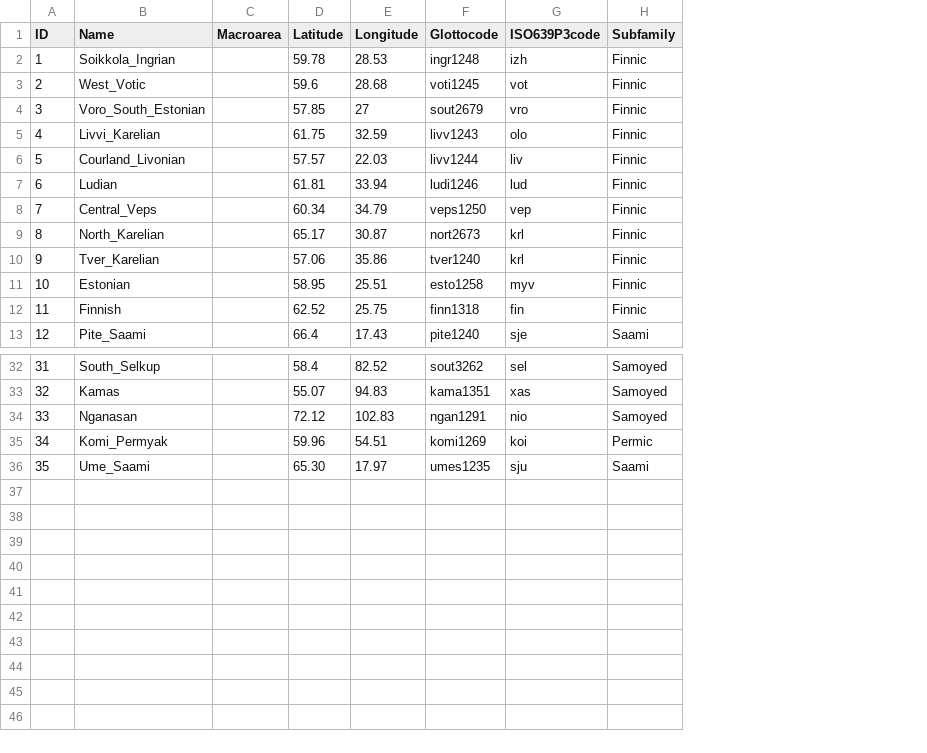
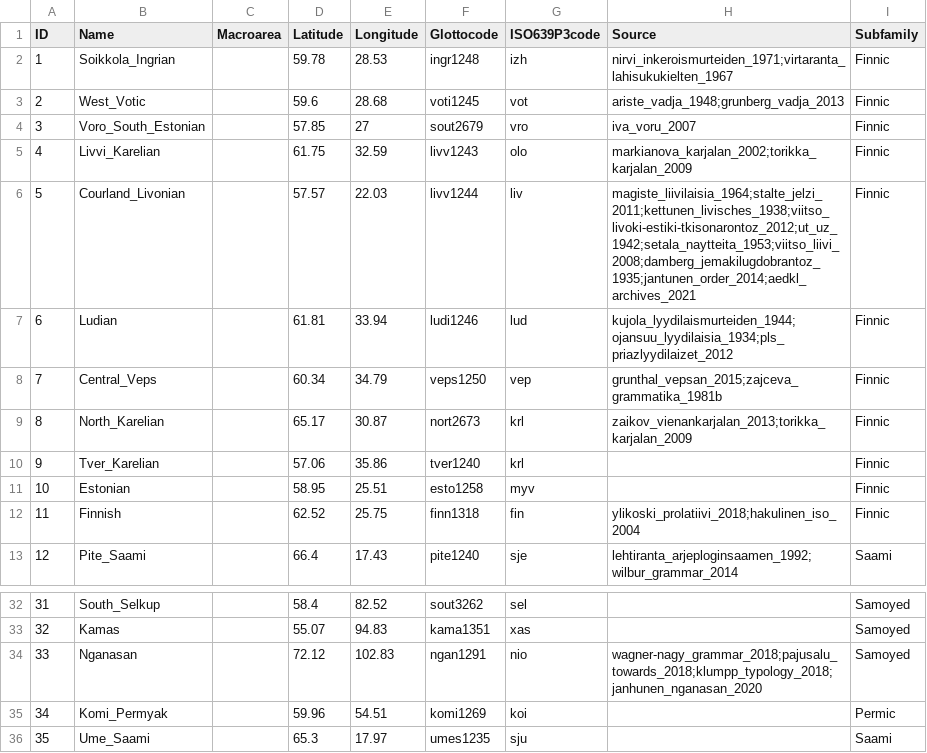
Before and after one commit to cldf-datasets/uratyp, a CSV file: cldf/languages.csv, drawn as a sheet; only a part is shown, gaps mark what is left out; the diff names each change by its address in the sheet, - before the commit and + after, or states it on an @@ line.

Commit message:
integrate language references

```diff
--- a/cldf/languages.csv
+++ b/cldf/languages.csv
+column H (Source), rows 2-13: nirvi_inkeroismurteiden_1971;virtaranta_lahisukukielten_1967 | ariste_vadja_1948;grunberg_vadja_2013 | iva_voru_2007 | markianova_karjalan_2002;torikka_karjalan_2009 | magiste_liivilaisia_1964;stalte_jelzi_2011;kettunen_livisches_1938;viitso_livoki-estiki-tkisonarontoz_2012;ut_uz_1942;setala_naytteita_1953;viitso_liivi_2008;damberg_jemakilugdobrantoz_1935;jantunen_order_2014;aedkl_archives_2021 | kujola_lyydilaismurteiden_1944;ojansuu_lyydilaisia_1934;pls_priazlyydilaizet_2012 | grunthal_vepsan_2015;zajceva_grammatika_1981b | zaikov_vienankarjalan_2013;torikka_karjalan_2009 |  |  | ylikoski_prolatiivi_2018;hakulinen_iso_2004 | lehtiranta_arjeploginsaamen_1992;wilbur_grammar_2014; row 34: wagner-nagy_grammar_2018;pajusalu_towards_2018;klumpp_typology_2018;janhunen_nganasan_2020
-D36 (Latitude): 65.30
+D36 (Latitude): 65.3
```
Also changed, not shown: raw/Languages.csv, 6 other files.
